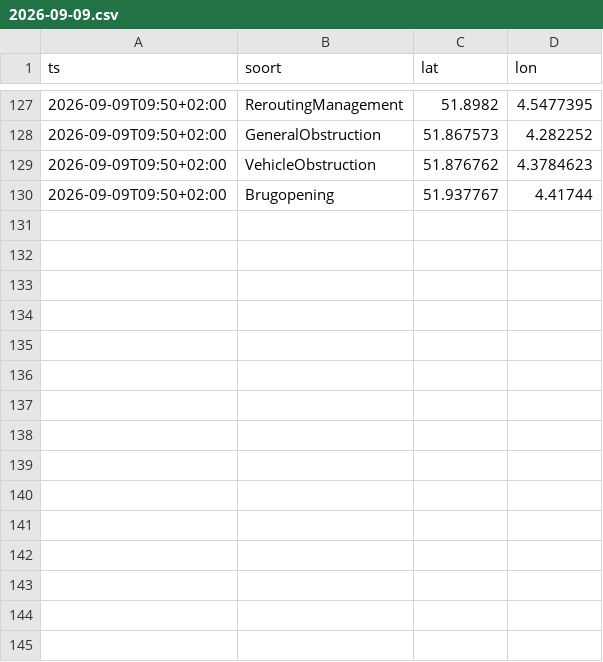
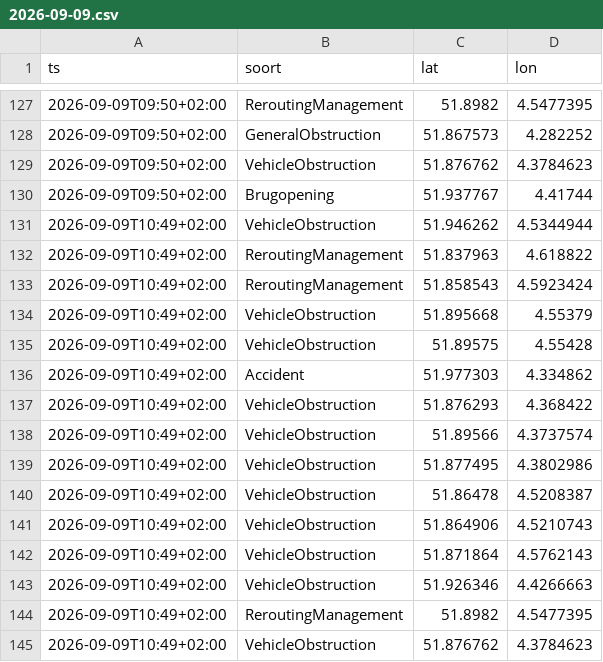
Before and after one commit to RoberR1990/MapsRotterdam, a CSV file: incidenten/2026-09-09.csv, drawn as a sheet; only a part is shown, gaps mark what is left out; the diff names each change by its address in the sheet, - before the commit and + after, or states it on an @@ line.

```diff
--- a/incidenten/2026-09-09.csv
+++ b/incidenten/2026-09-09.csv
+row 131: 2026-09-09T10:49+02:00 | VehicleObstruction | 51.946262 | 4.5344944
+row 132: 2026-09-09T10:49+02:00 | ReroutingManagement | 51.837963 | 4.618822
+row 133: 2026-09-09T10:49+02:00 | ReroutingManagement | 51.858543 | 4.5923424
+row 134: 2026-09-09T10:49+02:00 | VehicleObstruction | 51.895668 | 4.55379
+row 135: 2026-09-09T10:49+02:00 | VehicleObstruction | 51.89575 | 4.55428
+row 136: 2026-09-09T10:49+02:00 | Accident | 51.977303 | 4.334862
+row 137: 2026-09-09T10:49+02:00 | VehicleObstruction | 51.876293 | 4.368422
+row 138: 2026-09-09T10:49+02:00 | VehicleObstruction | 51.89566 | 4.3737574
+row 139: 2026-09-09T10:49+02:00 | VehicleObstruction | 51.877495 | 4.3802986
+row 140: 2026-09-09T10:49+02:00 | VehicleObstruction | 51.86478 | 4.5208387
+row 141: 2026-09-09T10:49+02:00 | VehicleObstruction | 51.864906 | 4.5210743
+row 142: 2026-09-09T10:49+02:00 | VehicleObstruction | 51.871864 | 4.5762143
+row 143: 2026-09-09T10:49+02:00 | VehicleObstruction | 51.926346 | 4.4266663
+row 144: 2026-09-09T10:49+02:00 | ReroutingManagement | 51.8982 | 4.5477395
+row 145: 2026-09-09T10:49+02:00 | VehicleObstruction | 51.876762 | 4.3784623
```
Also changed, not shown: weer/rotterdam.csv, 3 other files.
